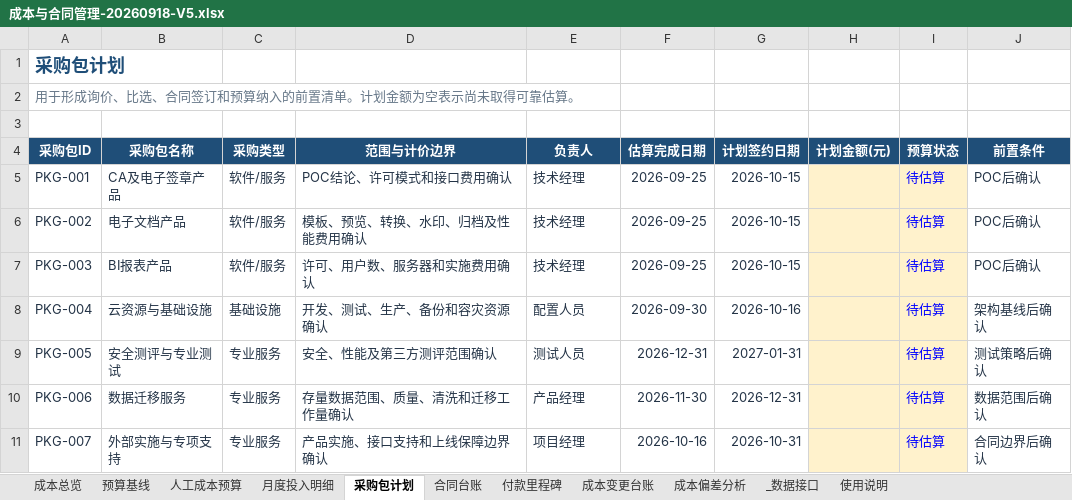
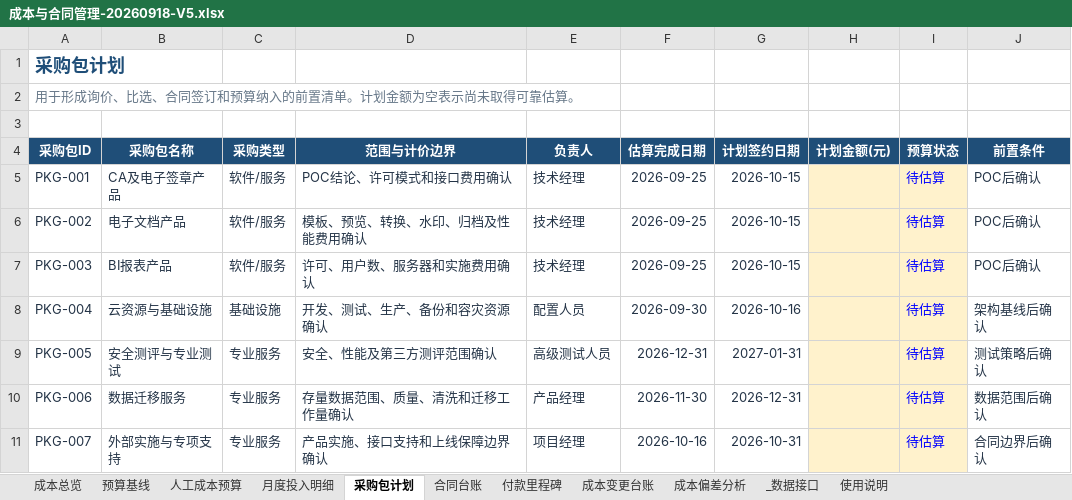
Before and after one commit to zhaolux/ai_pmo, an Excel workbook: 合同全生命周期管理系统-项目管理套件/05_成本与合同管理/成本与合同管理-20260918-V5.xlsx, sheet 采购包计划, drawn as a sheet; values as stored, in another font and other column widths than the file's, no borders; the diff names each change by its address in the sheet, - before the commit and + after, or states it on an @@ line.

```diff
--- a/合同全生命周期管理系统-项目管理套件/05_成本与合同管理/成本与合同管理-20260918-V5.xlsx (sheet 采购包计划)
+++ b/合同全生命周期管理系统-项目管理套件/05_成本与合同管理/成本与合同管理-20260918-V5.xlsx (sheet 采购包计划)
-E9 (负责人): 测试人员
+E9 (负责人): 高级测试人员
```
Also changed, not shown: sheet 月度投入明细, sheet 合同台账, sheet 成本偏差分析, sheet 人工成本预算, sheet 成本变更台账, sheet 预算基线, formulas that keep their value, 1 other file.
